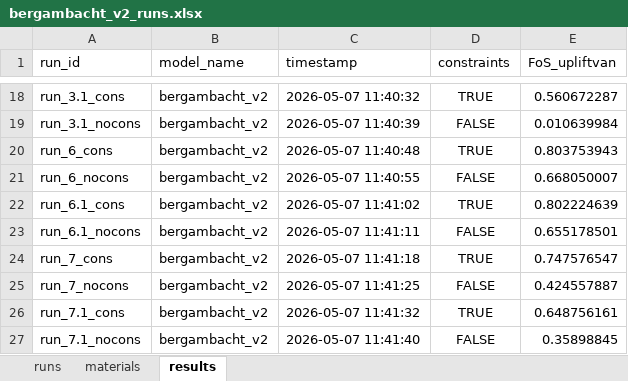
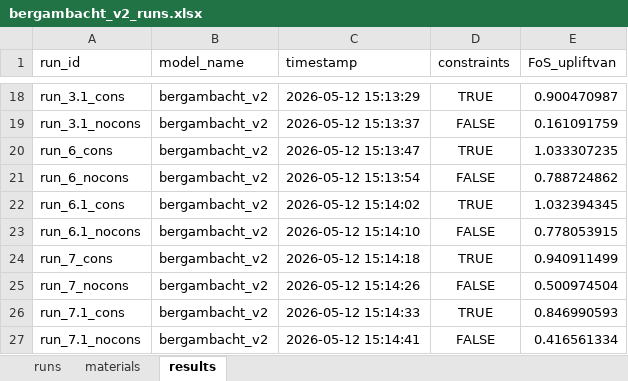
Before and after one commit to RESETDeltares/y5-2e_backanalysis, an Excel workbook: baseline_models/bergambacht_v2_runs.xlsx, sheet results, drawn as a sheet; only a part is shown, gaps mark what is left out; values as stored, in another font and other column widths than the file's, no borders; the diff covers the shown part only; the diff names each change by its address in the sheet, - before the commit and + after, or states it on an @@ line.

Commit message:
Update plot_results.py to add combined FoS plots and enhance data loading; streamline output generation

```diff
--- a/baseline_models/bergambacht_v2_runs.xlsx (sheet results)
+++ b/baseline_models/bergambacht_v2_runs.xlsx (sheet results)
-C18 (timestamp): 2026-05-07 11:40:32
+C18 (timestamp): 2026-05-12 15:13:29
-E18 (FoS_upliftvan): 0.560672287
+E18 (FoS_upliftvan): 0.900470987
-C19 (timestamp): 2026-05-07 11:40:39
+C19 (timestamp): 2026-05-12 15:13:37
-E19 (FoS_upliftvan): 0.010639984
+E19 (FoS_upliftvan): 0.161091759
-C20 (timestamp): 2026-05-07 11:40:48
+C20 (timestamp): 2026-05-12 15:13:47
-E20 (FoS_upliftvan): 0.803753943
+E20 (FoS_upliftvan): 1.033307235
-C21 (timestamp): 2026-05-07 11:40:55
+C21 (timestamp): 2026-05-12 15:13:54
-E21 (FoS_upliftvan): 0.668050007
+E21 (FoS_upliftvan): 0.788724862
-C22 (timestamp): 2026-05-07 11:41:02
+C22 (timestamp): 2026-05-12 15:14:02
-E22 (FoS_upliftvan): 0.802224639
+E22 (FoS_upliftvan): 1.032394345
-C23 (timestamp): 2026-05-07 11:41:11
+C23 (timestamp): 2026-05-12 15:14:10
-E23 (FoS_upliftvan): 0.655178501
+E23 (FoS_upliftvan): 0.778053915
-C24 (timestamp): 2026-05-07 11:41:18
+C24 (timestamp): 2026-05-12 15:14:18
-E24 (FoS_upliftvan): 0.747576547
+E24 (FoS_upliftvan): 0.940911499
-C25 (timestamp): 2026-05-07 11:41:25
+C25 (timestamp): 2026-05-12 15:14:26
-E25 (FoS_upliftvan): 0.424557887
+E25 (FoS_upliftvan): 0.500974504
-C26 (timestamp): 2026-05-07 11:41:32
+C26 (timestamp): 2026-05-12 15:14:33
-E26 (FoS_upliftvan): 0.648756161
+E26 (FoS_upliftvan): 0.846990593
-C27 (timestamp): 2026-05-07 11:41:40
+C27 (timestamp): 2026-05-12 15:14:41
-E27 (FoS_upliftvan): 0.35898845
+E27 (FoS_upliftvan): 0.416561334
```
Also changed, not shown: 32 edited cells elsewhere in this sheet, sheet materials, 3 other files.
